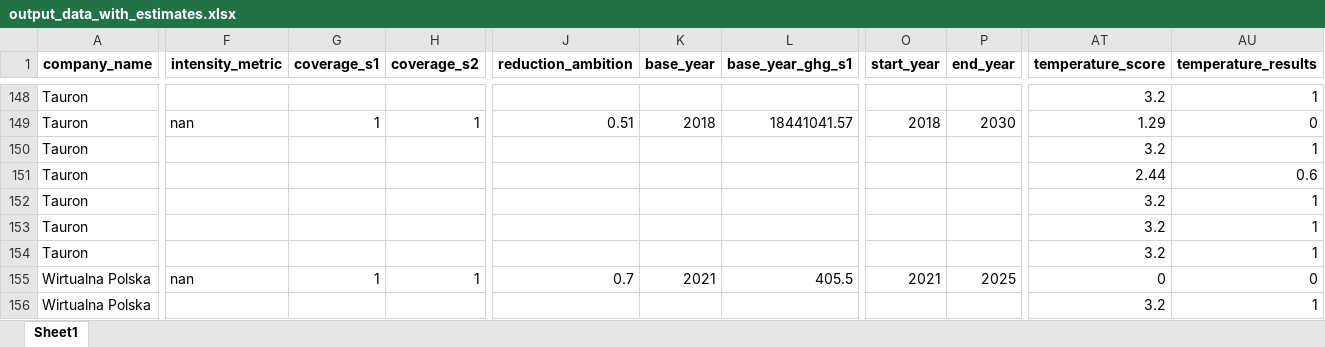
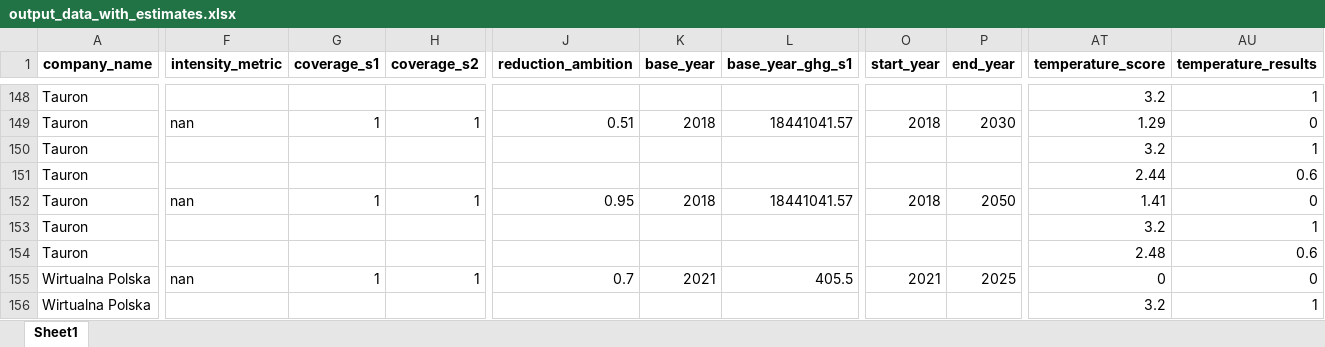
Before and after one commit to instrat-pl/temperature-scoring, an Excel workbook: data/clean/output_data_with_estimates.xlsx, sheet Sheet1, drawn as a sheet; only a part is shown, gaps mark what is left out; values as stored, in another font and other column widths than the file's, no borders; the diff covers the shown part only; the diff names each change by its address in the sheet, - before the commit and + after, or states it on an @@ line.

```diff
--- a/data/clean/output_data_with_estimates.xlsx (sheet Sheet1)
+++ b/data/clean/output_data_with_estimates.xlsx (sheet Sheet1)
-F152 (intensity_metric): (empty)
+F152 (intensity_metric): nan
-G152 (coverage_s1): (empty)
+G152 (coverage_s1): 1
-H152 (coverage_s2): (empty)
+H152 (coverage_s2): 1
-J152 (reduction_ambition): (empty)
+J152 (reduction_ambition): 0.95
-K152 (base_year): (empty)
+K152 (base_year): 2018
-L152 (base_year_ghg_s1): (empty)
+L152 (base_year_ghg_s1): 18441041.57
-O152 (start_year): (empty)
+O152 (start_year): 2018
-P152 (end_year): (empty)
+P152 (end_year): 2050
-AT152 (temperature_score): 3.2
+AT152 (temperature_score): 1.41
-AU152 (temperature_results): 1
+AU152 (temperature_results): 0
-AT154 (temperature_score): 3.2
+AT154 (temperature_score): 2.48
-AU154 (temperature_results): 1
+AU154 (temperature_results): 0.6
```
Also changed, not shown: 1 edited cell elsewhere in this sheet, data/clean/input_data.xlsx, data/clean/input_data_with_estimates.xlsx, 15 other files.
